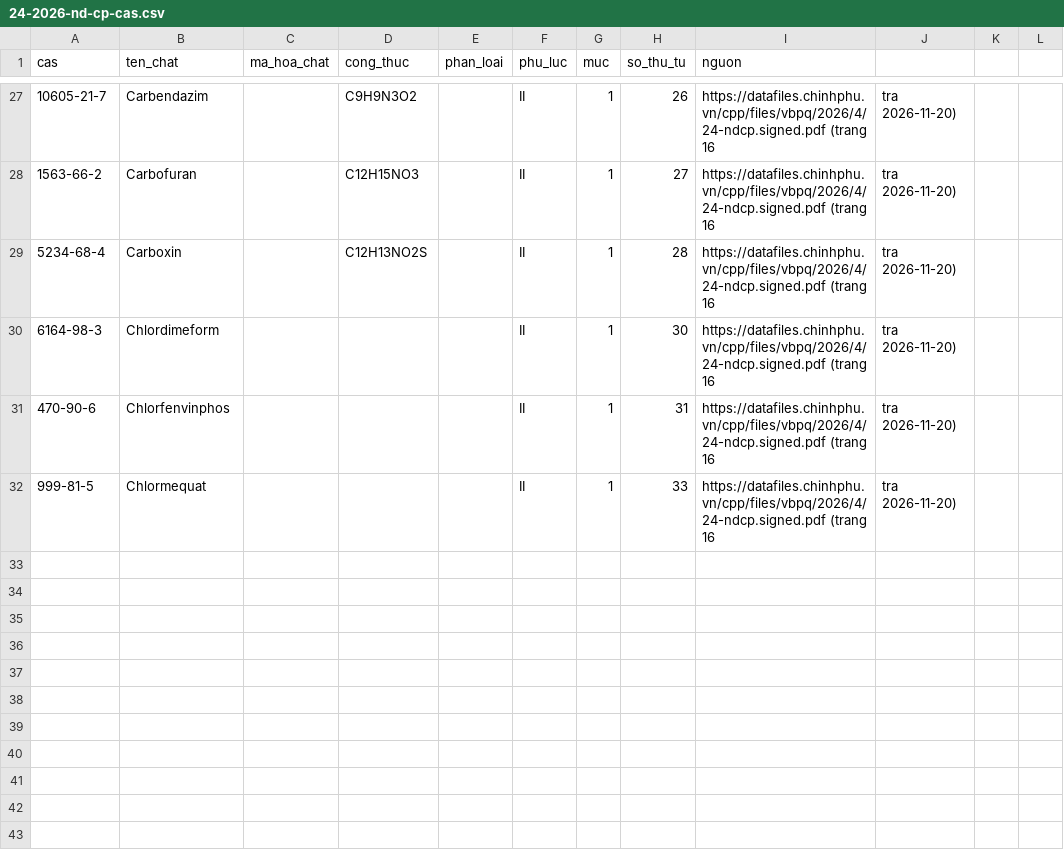
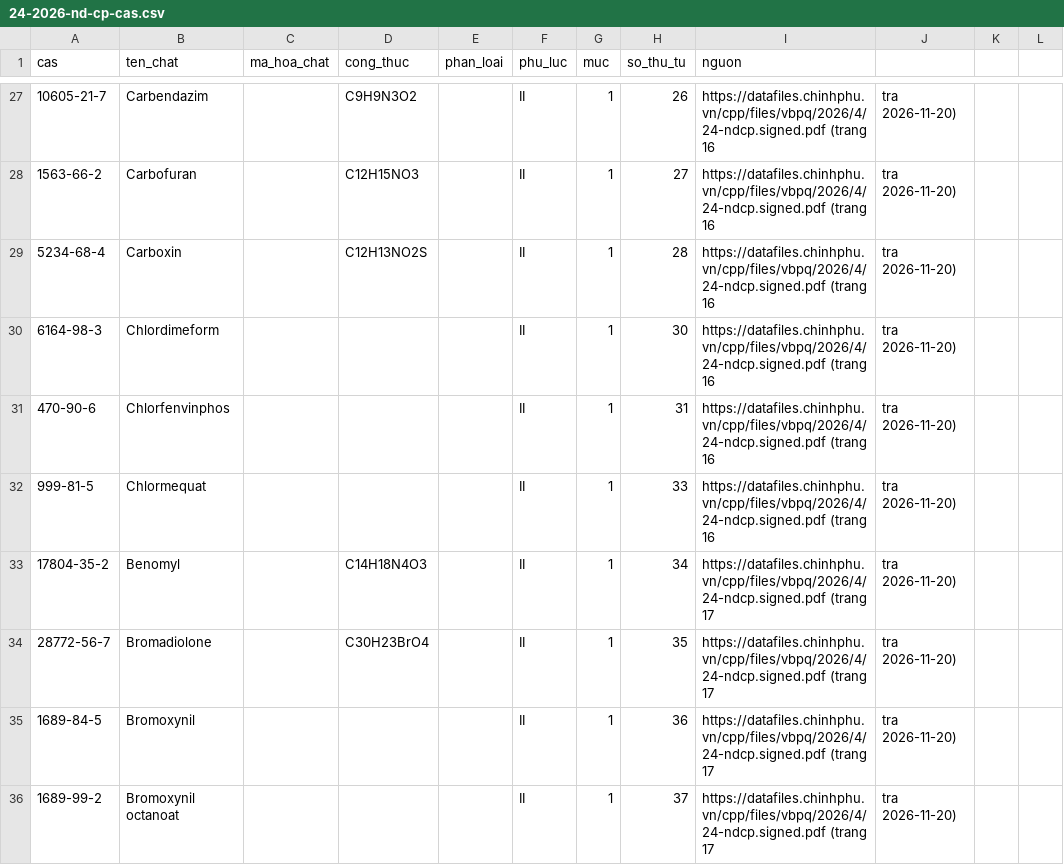
Before and after one commit to ozvietnam/oz-wiki-plhq, a CSV file: danh-muc/24-2026-nd-cp-cas.csv, drawn as a sheet; only a part is shown, gaps mark what is left out; the diff names each change by its address in the sheet, - before the commit and + after, or states it on an @@ line.

```diff
--- a/danh-muc/24-2026-nd-cp-cas.csv
+++ b/danh-muc/24-2026-nd-cp-cas.csv
+row 33: 17804-35-2 | Benomyl |  | C14H18N4O3 |  | II | 1 | 34 | https://datafiles.chinhphu.vn/cpp/files/vbpq/2026/4/24-ndcp.signed.pdf (trang 17 | tra 2026-11-20)
+row 34: 28772-56-7 | Bromadiolone |  | C30H23BrO4 |  | II | 1 | 35 | https://datafiles.chinhphu.vn/cpp/files/vbpq/2026/4/24-ndcp.signed.pdf (trang 17 | tra 2026-11-20)
+row 35: 1689-84-5 | Bromoxynil |  |  |  | II | 1 | 36 | https://datafiles.chinhphu.vn/cpp/files/vbpq/2026/4/24-ndcp.signed.pdf (trang 17 | tra 2026-11-20)
+row 36: 1689-99-2 | Bromoxynil octanoat |  |  |  | II | 1 | 37 | https://datafiles.chinhphu.vn/cpp/files/vbpq/2026/4/24-ndcp.signed.pdf (trang 17 | tra 2026-11-20)
```
Also changed, not shown: 1 other file.
